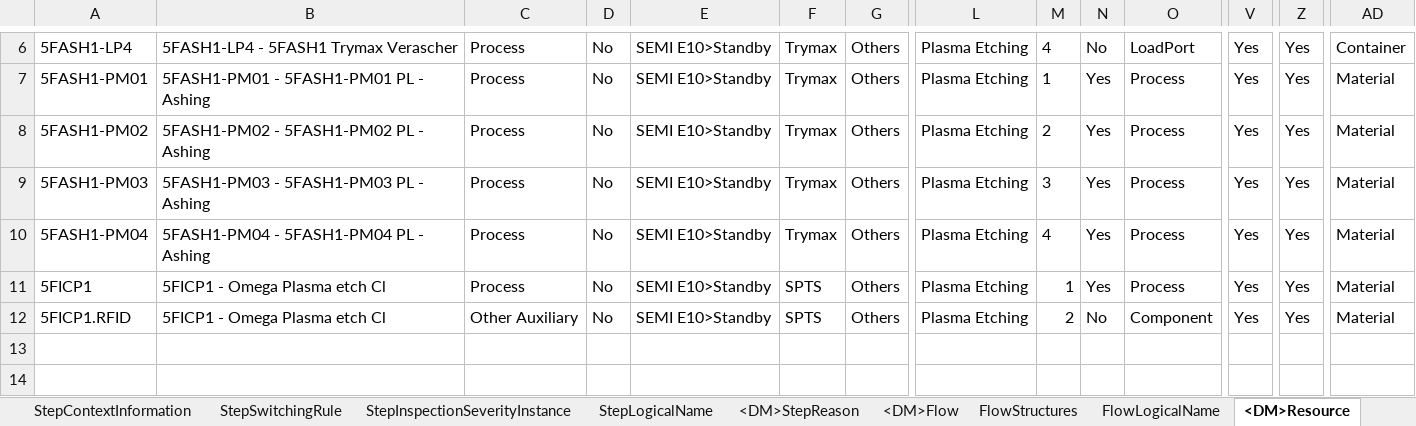
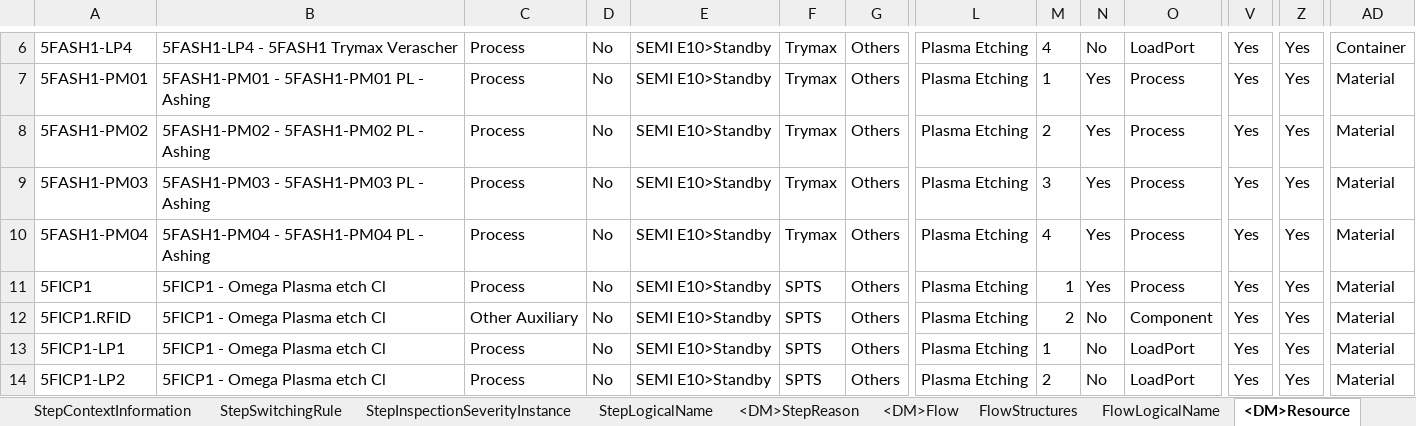
Before and after one commit to manuelserpa/teststtststststst, an Excel workbook: Cmf.Custom.Tests/MasterData/Files/150-MasterData-AMSOsram.xlsx, sheet <DM>Resource, drawn as a sheet; only a part is shown, gaps mark what is left out; values as stored, in another font and other column widths than the file's, no borders; rows hold the shown columns only; the diff names each change by its address in the sheet, - before the commit and + after, or states it on an @@ line.

Commit message:
Update Workflows and Tests

```diff
--- a/Cmf.Custom.Tests/MasterData/Files/150-MasterData-AMSOsram.xlsx (sheet <DM>Resource)
+++ b/Cmf.Custom.Tests/MasterData/Files/150-MasterData-AMSOsram.xlsx (sheet <DM>Resource)
+row 13: 5FICP1-LP1 | 5FICP1 - Omega Plasma etch Cl | Process | No | SEMI E10>Standby | SPTS | Others | Plasma Etching | 1 | No | LoadPort | Yes | Yes | Material
+row 14: 5FICP1-LP2 | 5FICP1 - Omega Plasma etch Cl | Process | No | SEMI E10>Standby | SPTS | Others | Plasma Etching | 2 | No | LoadPort | Yes | Yes | Material
```
Also changed, not shown: sheet <DM>SubResource, Cmf.Custom.IoT/OmegaPlasma/MasterData/OmegaPlasma.xlsx, 9 other files.
